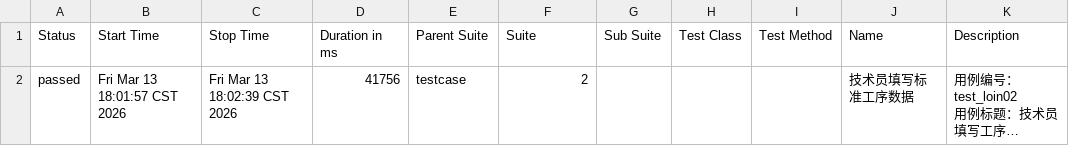
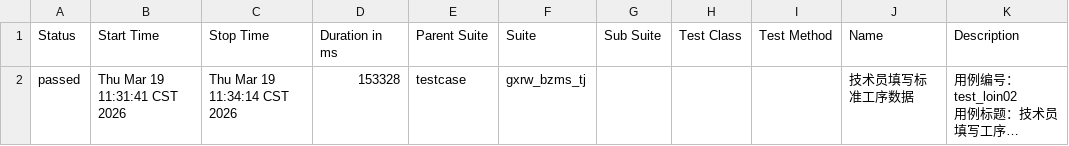
Before and after one commit to 102155yu/git-demo, a CSV file: LES_GL/report_allure/data/suites.csv, drawn as a sheet; long unchanged cells end in …; the diff names each change by its address in the sheet, - before the commit and + after, or states it on an @@ line.

```diff
--- a/LES_GL/report_allure/data/suites.csv
+++ b/LES_GL/report_allure/data/suites.csv
-B2 (Start Time): Fri Mar 13 18:01:57 CST 2026
+B2 (Start Time): Thu Mar 19 11:31:41 CST 2026
-C2 (Stop Time): Fri Mar 13 18:02:39 CST 2026
+C2 (Stop Time): Thu Mar 19 11:34:14 CST 2026
-D2 (Duration in ms): 41756
+D2 (Duration in ms): 153328
-F2 (Suite): 2
+F2 (Suite): gxrw_bzms_tj
```
Also changed, not shown: 39 other files.
